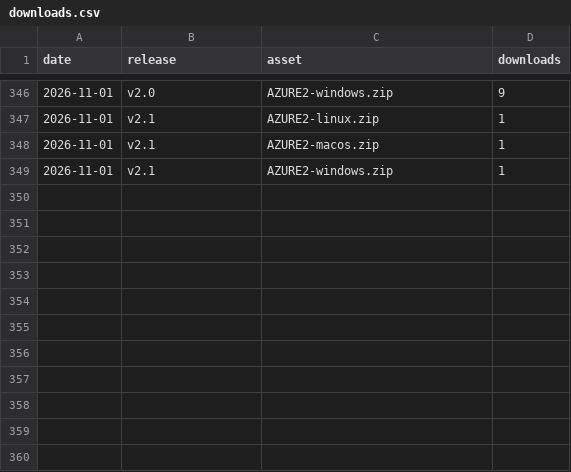
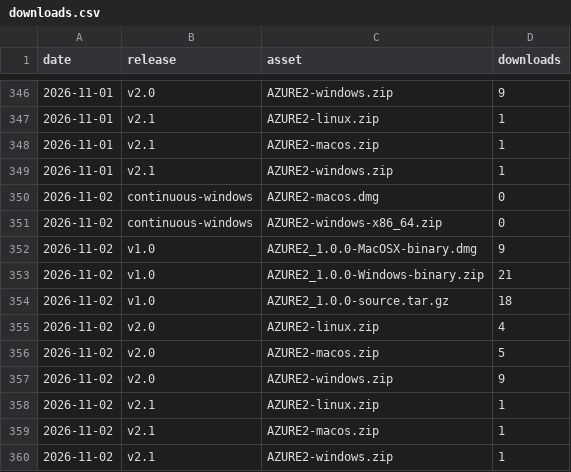
Before and after one commit to AZURE2DEV/AZURE2, a CSV file: traffic/downloads.csv, drawn as a sheet; only a part is shown, gaps mark what is left out.

```diff
--- a/traffic/downloads.csv
+++ b/traffic/downloads.csv
@@ -349 +349,12 @@ date,release,asset,downloads
 2026-11-01,v2.1,AZURE2-windows.zip,1
+2026-11-02,continuous-windows,AZURE2-macos.dmg,0
+2026-11-02,continuous-windows,AZURE2-windows-x86_64.zip,0
+2026-11-02,v1.0,AZURE2_1.0.0-MacOSX-binary.dmg,9
+2026-11-02,v1.0,AZURE2_1.0.0-Windows-binary.zip,21
+2026-11-02,v1.0,AZURE2_1.0.0-source.tar.gz,18
+2026-11-02,v2.0,AZURE2-linux.zip,4
+2026-11-02,v2.0,AZURE2-macos.zip,5
+2026-11-02,v2.0,AZURE2-windows.zip,9
+2026-11-02,v2.1,AZURE2-linux.zip,1
+2026-11-02,v2.1,AZURE2-macos.zip,1
+2026-11-02,v2.1,AZURE2-windows.zip,1
```
Also changed, not shown: traffic/clones.csv, traffic/popular_paths.csv, 3 other files.
